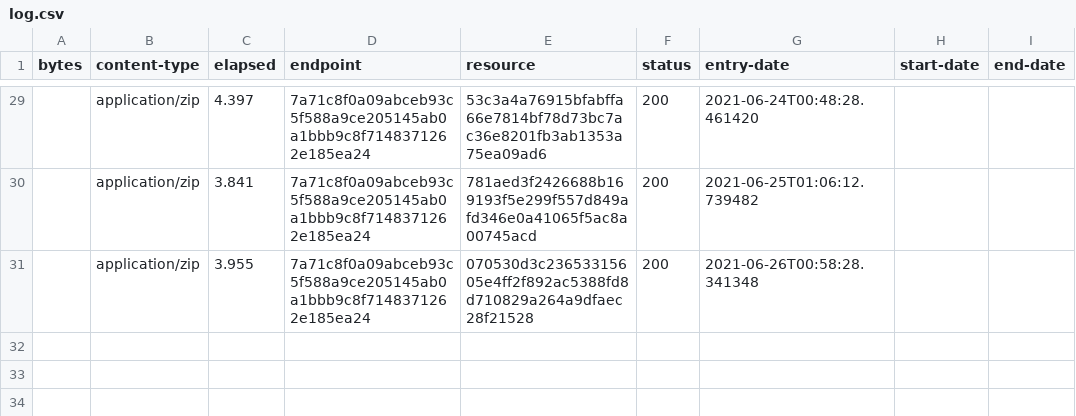
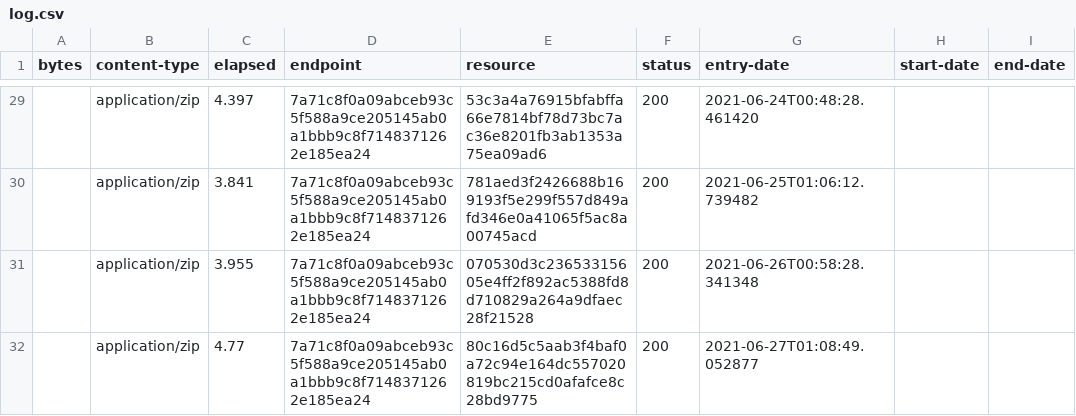
Before and after one commit to digital-land/green-belt-collection, a CSV file: collection/log.csv, drawn as a sheet; only a part is shown, gaps mark what is left out.

Commit message:
Collection 2021-06-27

```diff
--- a/collection/log.csv
+++ b/collection/log.csv
@@ -31 +31,2 @@ bytes,content-type,elapsed,endpoint,resource,status,entry-date,start-date,end-da
 ,application/zip,3.955,7a71c8f0a09abceb93c5f588a9ce205145ab0a1bbb9c8f7148371262e185ea24,070530d3c23653315605e4ff2f892ac5388fd8d710829a264a9dfaec28f21528,200,2021-06-26T00:58:28.341348,,
+,application/zip,4.77,7a71c8f0a09abceb93c5f588a9ce205145ab0a1bbb9c8f7148371262e185ea24,80c16d5c5aab3f4baf0a72c94e164dc557020819bc215cd0afafce8c28bd9775,200,2021-06-27T01:08:49.052877,,
```
Also changed, not shown: collection/resource.csv, 1 other file.
